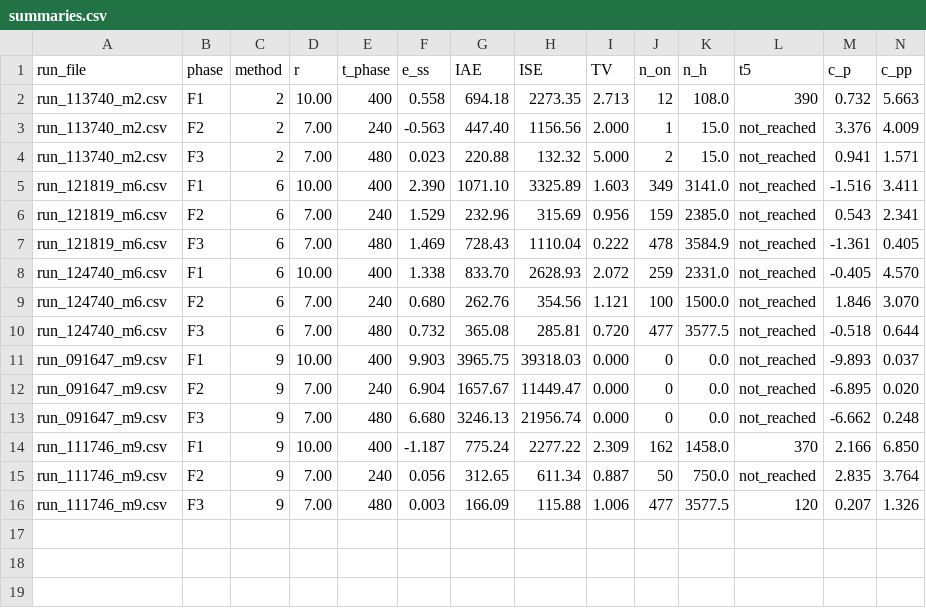
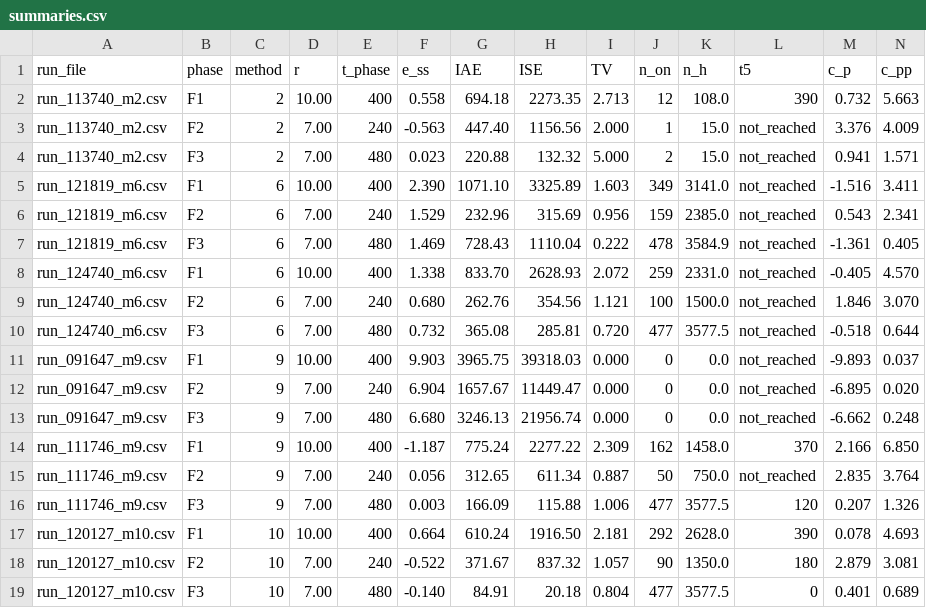
Before and after one commit to h676638/ADA512-prosjekt, a CSV file: ADA512_LAB2/summaries.csv, drawn as a sheet; only a part is shown; rows hold the shown columns only; the diff names each change by its address in the sheet, - before the commit and + after, or states it on an @@ line.

Commit message:
method 10 run

```diff
--- a/ADA512_LAB2/summaries.csv
+++ b/ADA512_LAB2/summaries.csv
+row 17: run_120127_m10.csv | F1 | 10 | 10.00 | 400 | 0.664 | 610.24 | 1916.50 | 2.181 | 292 | 2628.0 | 390 | 0.078 | 4.693
+row 18: run_120127_m10.csv | F2 | 10 | 7.00 | 240 | -0.522 | 371.67 | 837.32 | 1.057 | 90 | 1350.0 | 180 | 2.879 | 3.081
+row 19: run_120127_m10.csv | F3 | 10 | 7.00 | 480 | -0.140 | 84.91 | 20.18 | 0.804 | 477 | 3577.5 | 0 | 0.401 | 0.689
```
Also changed, not shown: 3 other files.
